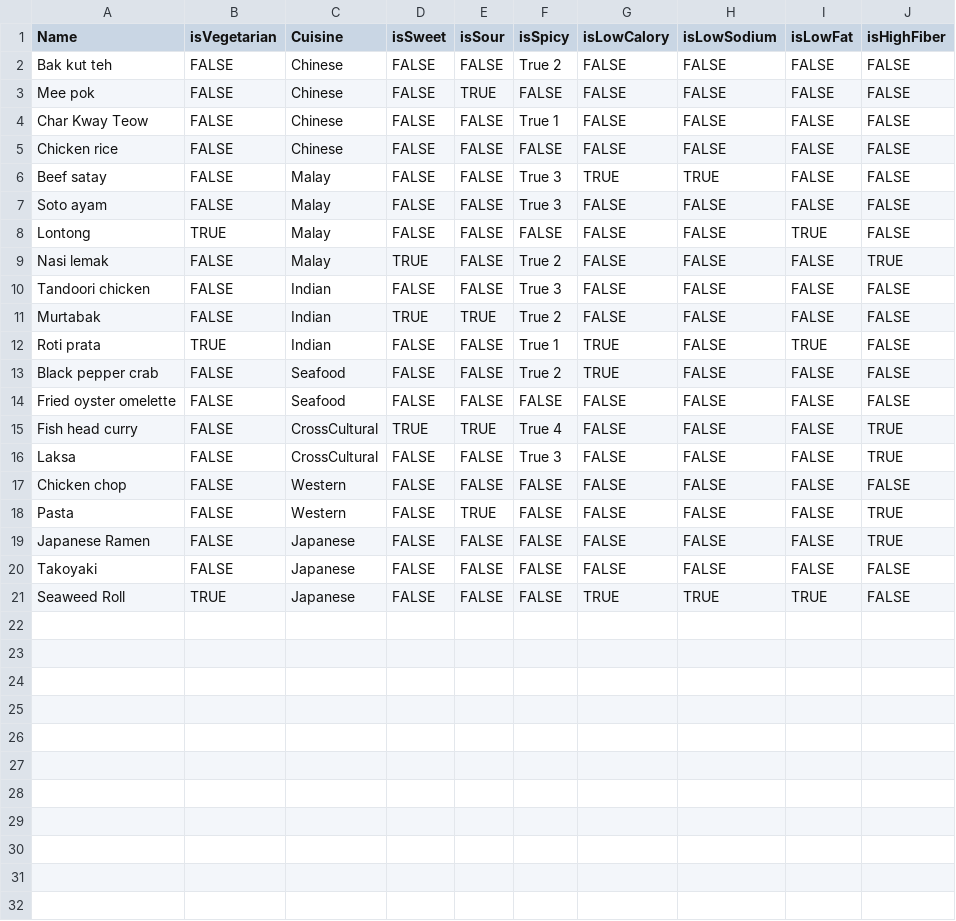
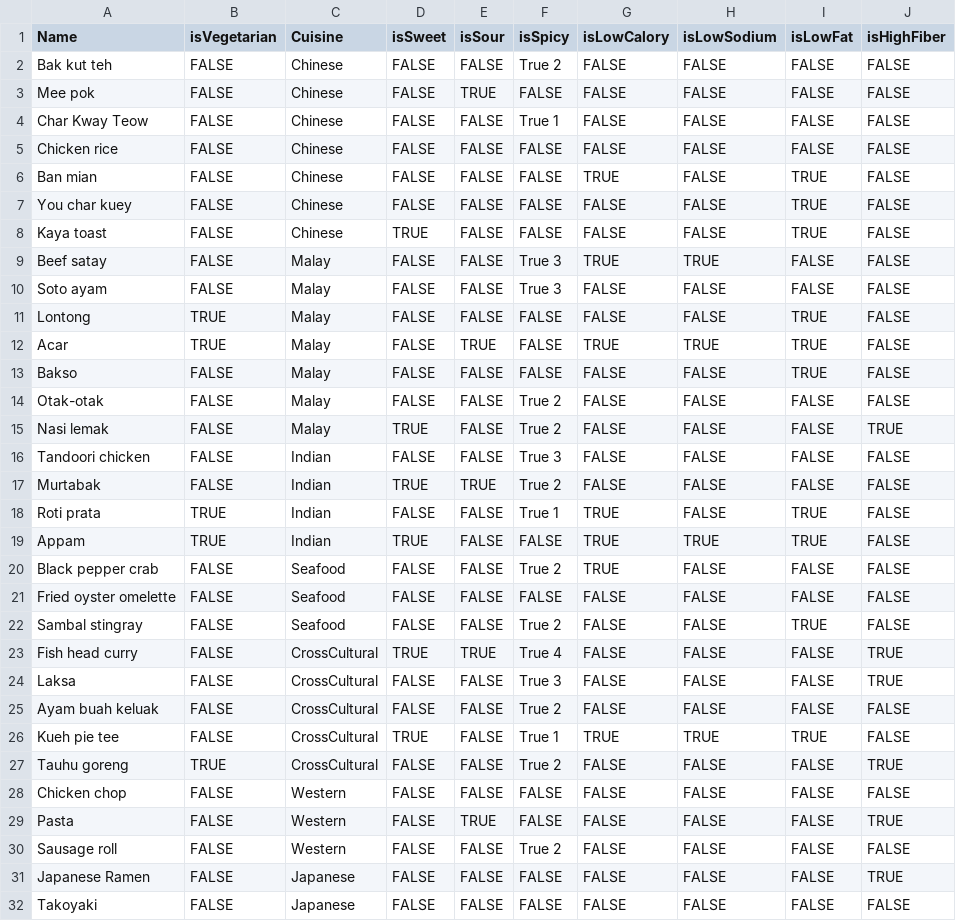
Before and after one commit to pshinghal/CS4244FoodRecommendation, a CSV file: food_data.csv, drawn as a sheet; only a part is shown; the shorter side is filled out with more unchanged rows.

Commit message:
New Instances
12 Dishes added

```diff
--- a/food_data.csv
+++ b/food_data.csv
@@ -5,2 +5,5 @@ Char Kway Teow,FALSE,Chinese,FALSE,FALSE,True 1,FALSE,FALSE,FALSE,FALSE
 Chicken rice,FALSE,Chinese,FALSE,FALSE,FALSE,FALSE,FALSE,FALSE,FALSE
+Ban mian,FALSE,Chinese,FALSE,FALSE,FALSE,TRUE,FALSE,TRUE,FALSE
+You char kuey,FALSE,Chinese,FALSE,FALSE,FALSE,FALSE,FALSE,TRUE,FALSE
+Kaya toast ,FALSE,Chinese,TRUE,FALSE,FALSE,FALSE,FALSE,TRUE,FALSE
 Beef satay,FALSE,Malay,FALSE,FALSE,True 3,TRUE,TRUE,FALSE,FALSE
@@ -8,2 +11,5 @@ Soto ayam,FALSE,Malay,FALSE,FALSE,True 3,FALSE,FALSE,FALSE,FALSE
 Lontong,TRUE,Malay,FALSE,FALSE,FALSE,FALSE,FALSE,TRUE,FALSE
+Acar,TRUE,Malay,FALSE,TRUE,FALSE,TRUE,TRUE,TRUE,FALSE
+Bakso,FALSE,Malay,FALSE,FALSE,FALSE,FALSE,FALSE,TRUE,FALSE
+Otak-otak,FALSE,Malay,FALSE,FALSE,True 2,FALSE,FALSE,FALSE,FALSE
 Nasi lemak,FALSE,Malay,TRUE,FALSE,True 2,FALSE,FALSE,FALSE,TRUE
@@ -12,8 +18,14 @@ Murtabak,FALSE,Indian,TRUE,TRUE,True 2,FALSE,FALSE,FALSE,FALSE
 Roti prata,TRUE,Indian,FALSE,FALSE,True 1,TRUE,FALSE,TRUE,FALSE
+Appam,TRUE,Indian,TRUE,FALSE,FALSE,TRUE,TRUE,TRUE,FALSE
 Black pepper crab,FALSE,Seafood,FALSE,FALSE,True 2,TRUE,FALSE,FALSE,FALSE
 Fried oyster omelette,FALSE,Seafood,FALSE,FALSE,FALSE,FALSE,FALSE,FALSE,FALSE
+Sambal stingray,FALSE,Seafood,FALSE,FALSE,True 2,FALSE,FALSE,TRUE,FALSE
 Fish head curry,FALSE,CrossCultural,TRUE,TRUE,True 4,FALSE,FALSE,FALSE,TRUE
 Laksa,FALSE,CrossCultural,FALSE,FALSE,True 3,FALSE,FALSE,FALSE,TRUE
+Ayam buah keluak,FALSE,CrossCultural,FALSE,FALSE,True 2,FALSE,FALSE,FALSE,FALSE
+Kueh pie tee,FALSE,CrossCultural,TRUE,FALSE,True 1,TRUE,TRUE,TRUE,FALSE
+Tauhu goreng,TRUE,CrossCultural,FALSE,FALSE,True 2,FALSE,FALSE,FALSE,TRUE
 Chicken chop,FALSE,Western,FALSE,FALSE,FALSE,FALSE,FALSE,FALSE,FALSE
 Pasta,FALSE,Western,FALSE,TRUE,FALSE,FALSE,FALSE,FALSE,TRUE
+Sausage roll,FALSE,Western,FALSE,FALSE,True 2,FALSE,FALSE,FALSE,FALSE
 Japanese Ramen,FALSE,Japanese,FALSE,FALSE,FALSE,FALSE,FALSE,FALSE,TRUE
```
